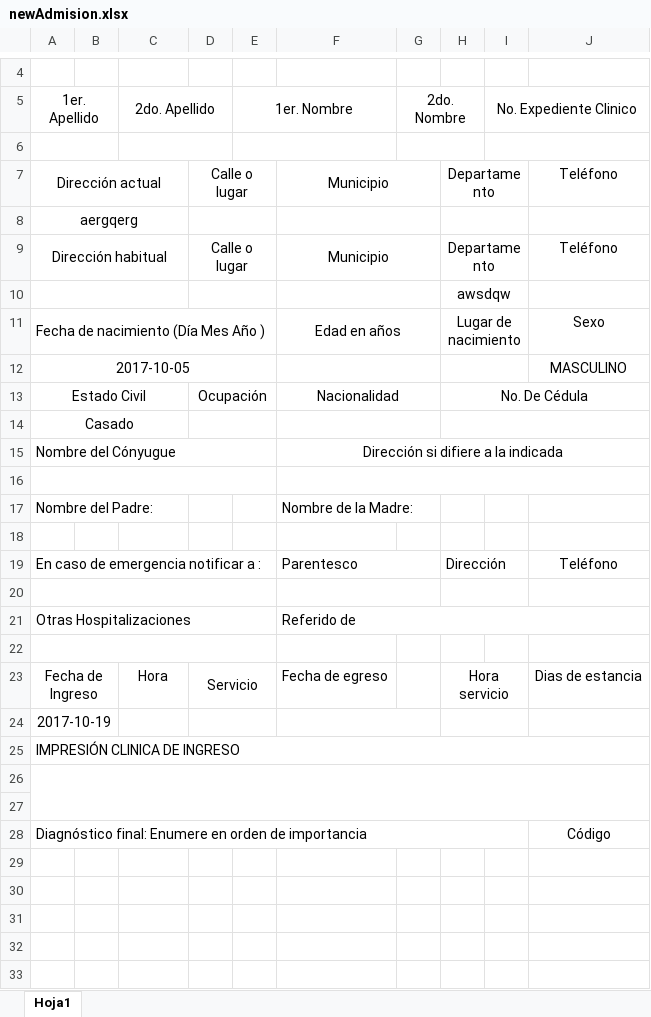
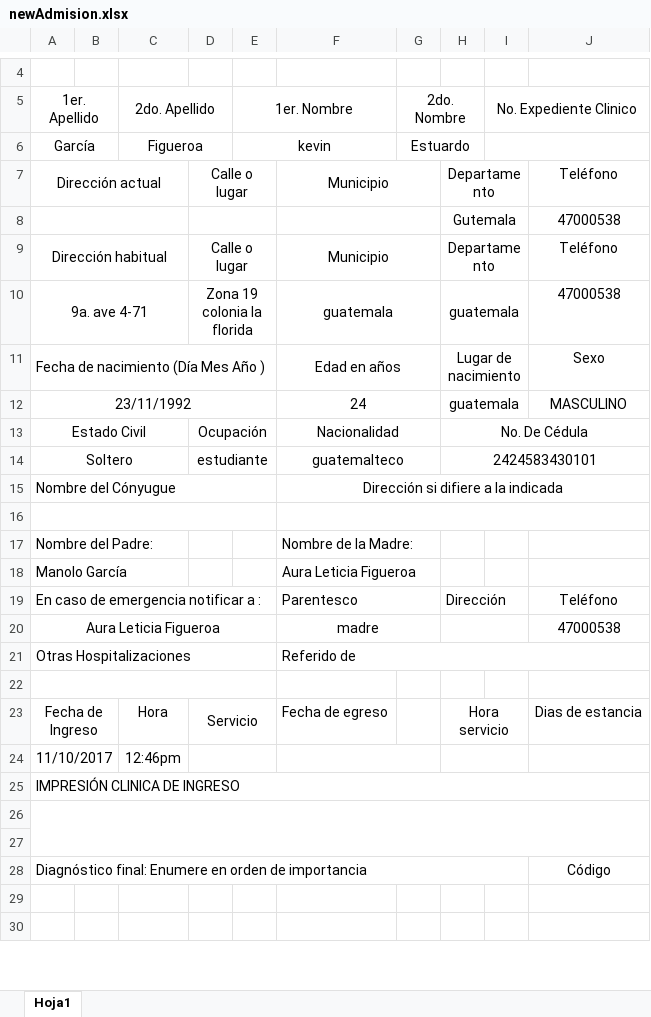
Before and after one commit to rickyyancor/AdmisionesSanJuan, an Excel workbook: newAdmision.xlsx, sheet Hoja1, drawn as a sheet; only a part is shown, gaps mark what is left out; values as stored, in another font and other column widths than the file's, no borders; removed rows and columns are numbered as before the commit, all else as after; the diff covers the shown part only; the diff names each change by its address in the sheet, - before the commit and + after, or states it on an @@ line.

```diff
--- a/newAdmision.xlsx (sheet Hoja1)
+++ b/newAdmision.xlsx (sheet Hoja1)
-row 6: (empty)
+row 6: García |  | Figueroa |  | kevin |  | Estuardo
-row 8: aergqerg
+row 8:  |  |  |  |  |  |  | Gutemala |  | 47000538
-row 10:  |  |  |  |  |  |  | awsdqw
+row 10: 9a. ave 4-71 |  |  | Zona 19 colonia la florida |  | guatemala |  | guatemala |  | 47000538
-row 12: 2017-10-05 |  |  |  |  |  |  |  |  | MASCULINO
+row 12: 23/11/1992 |  |  |  |  | 24 |  | guatemala |  | MASCULINO
-row 14: Casado
+row 14: Soltero |  |  | estudiante |  | guatemalteco |  | 2424583430101
-row 18: (empty)
+row 18: Manolo García |  |  |  |  | Aura Leticia Figueroa
-row 20: (empty)
+row 20: Aura Leticia Figueroa |  |  |  |  | madre |  |  |  | 47000538
-row 24: 2017-10-19
+row 24: 11/10/2017 |  | 12:46pm
-row 29: (empty)
-row 30: (empty)
-row 31: (empty)
```
Also changed, not shown: 1 removed row elsewhere in this sheet, Libro1.xlsx, 7 other files.
